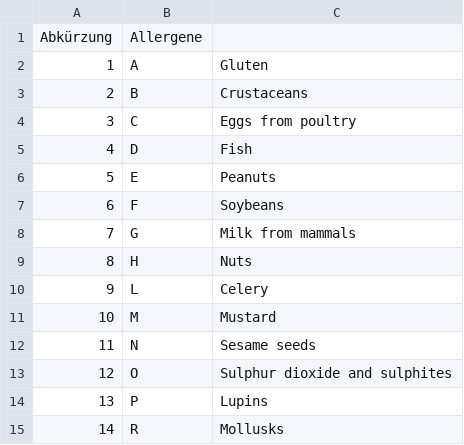
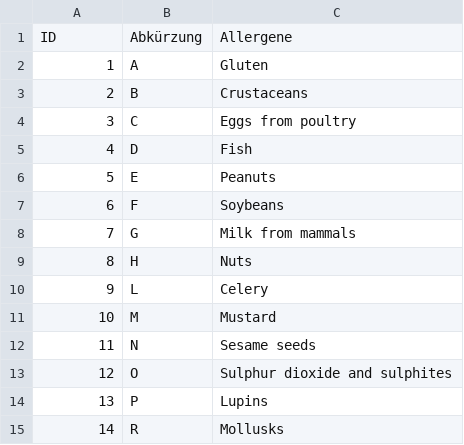
Before and after one commit to Die-Spengergasse/sj2324-5ehif-classproject-ingredients, a CSV file: Ingredients/Allergene.csv, drawn as a sheet; removed rows and columns are numbered as before the commit, all else as after; the diff names each change by its address in the sheet, - before the commit and + after, or states it on an @@ line.

Commit message:
feat: allergens added to database successfully

```diff
--- a/Ingredients/Allergene.csv
+++ b/Ingredients/Allergene.csv
-row 1: Abkürzung | Allergene
+row 1: ID | Abkürzung | Allergene
```
Also changed, not shown: 2 other files.
